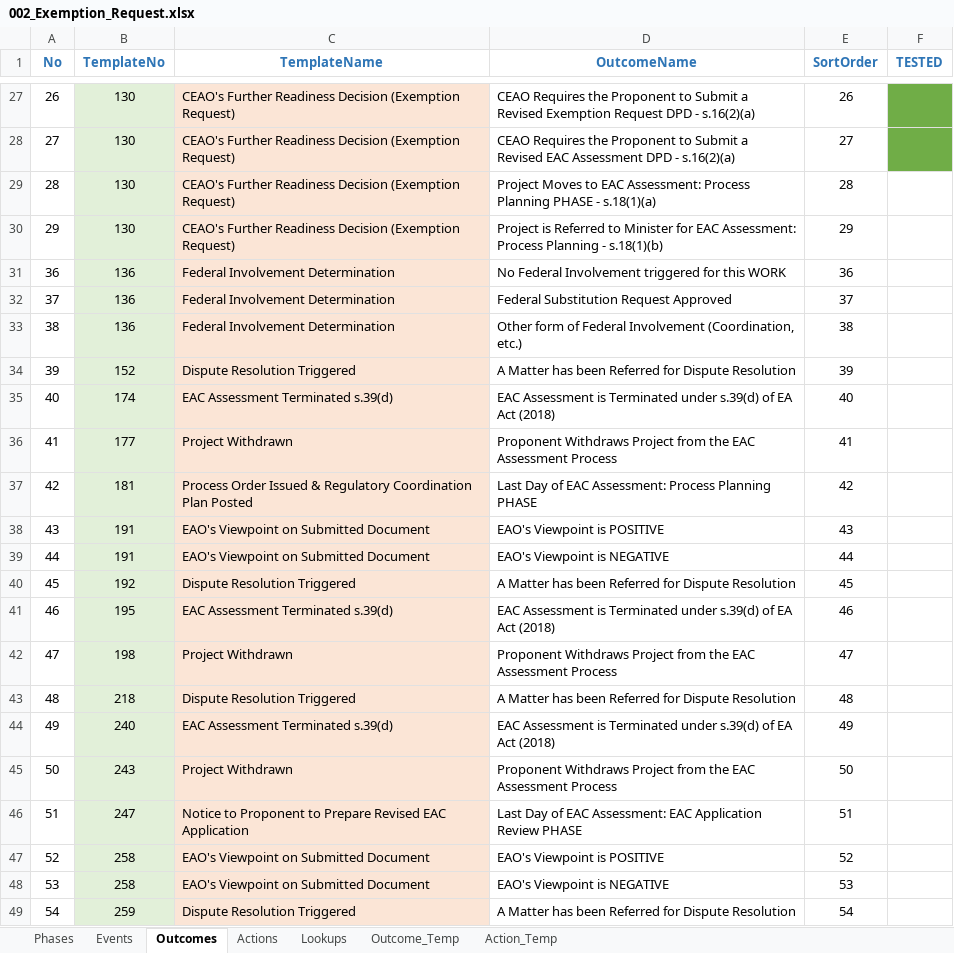
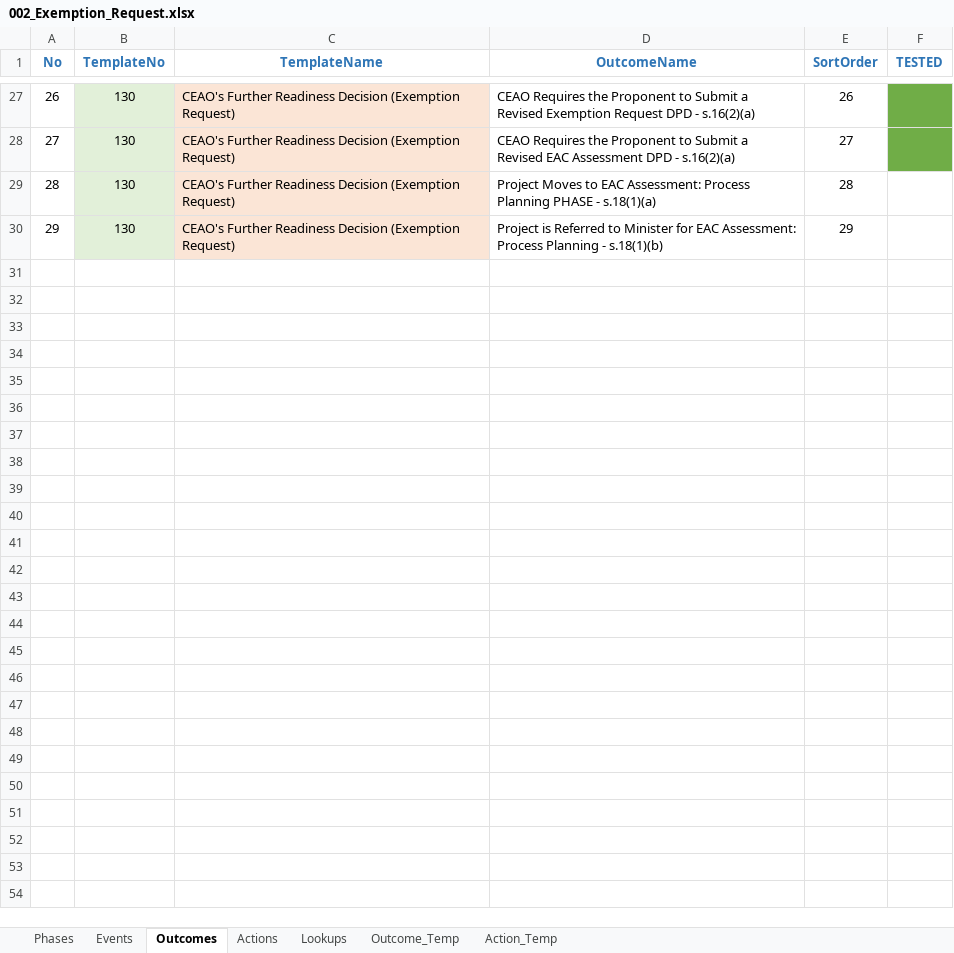
Before and after one commit to bcgov/EPIC.track, an Excel workbook: epictrack-api/src/api/templates/event_templates/exemption_request/002_Exemption_Request.xlsx, sheet Outcomes, drawn as a sheet; only a part is shown, gaps mark what is left out; values as stored, in another font and other column widths than the file's, no borders; the diff covers the shown part only; the diff names each change by its address in the sheet, - before the commit and + after, or states it on an @@ line.

```diff
--- a/epictrack-api/src/api/templates/event_templates/exemption_request/002_Exemption_Request.xlsx (sheet Outcomes)
+++ b/epictrack-api/src/api/templates/event_templates/exemption_request/002_Exemption_Request.xlsx (sheet Outcomes)
-row 31: 36 | 136 | Federal Involvement Determination | No Federal Involvement triggered for this WORK | 36
-row 32: 37 | 136 | Federal Involvement Determination | Federal Substitution Request Approved | 37
-row 33: 38 | 136 | Federal Involvement Determination | Other form of Federal Involvement (Coordination, etc.) | 38
-row 34: 39 | 152 | Dispute Resolution Triggered | A Matter has been Referred for Dispute Resolution | 39
-row 35: 40 | 174 | EAC Assessment Terminated s.39(d) | EAC Assessment is Terminated under s.39(d) of EA Act (2018) | 40
-row 36: 41 | 177 | Project Withdrawn | Proponent Withdraws Project from the EAC Assessment Process | 41
-row 37: 42 | 181 | Process Order Issued & Regulatory Coordination Plan Posted | Last Day of EAC Assessment: Process Planning PHASE | 42
-row 38: 43 | 191 | EAO's Viewpoint on Submitted Document | EAO's Viewpoint is POSITIVE | 43
-row 39: 44 | 191 | EAO's Viewpoint on Submitted Document | EAO's Viewpoint is NEGATIVE | 44
-row 40: 45 | 192 | Dispute Resolution Triggered | A Matter has been Referred for Dispute Resolution | 45
-row 41: 46 | 195 | EAC Assessment Terminated s.39(d) | EAC Assessment is Terminated under s.39(d) of EA Act (2018) | 46
-row 42: 47 | 198 | Project Withdrawn | Proponent Withdraws Project from the EAC Assessment Process | 47
-row 43: 48 | 218 | Dispute Resolution Triggered | A Matter has been Referred for Dispute Resolution | 48
-row 44: 49 | 240 | EAC Assessment Terminated s.39(d) | EAC Assessment is Terminated under s.39(d) of EA Act (2018) | 49
-row 45: 50 | 243 | Project Withdrawn | Proponent Withdraws Project from the EAC Assessment Process | 50
-row 46: 51 | 247 | Notice to Proponent to Prepare Revised EAC Application | Last Day of EAC Assessment: EAC Application Review PHASE | 51
-row 47: 52 | 258 | EAO's Viewpoint on Submitted Document | EAO's Viewpoint is POSITIVE | 52
-row 48: 53 | 258 | EAO's Viewpoint on Submitted Document | EAO's Viewpoint is NEGATIVE | 53
-row 49: 54 | 259 | Dispute Resolution Triggered | A Matter has been Referred for Dispute Resolution | 54
```
Also changed, not shown: 11 removed rows elsewhere in this sheet, sheet Events, sheet Actions, sheet Phases, formulas that keep their value, 2 other files.
